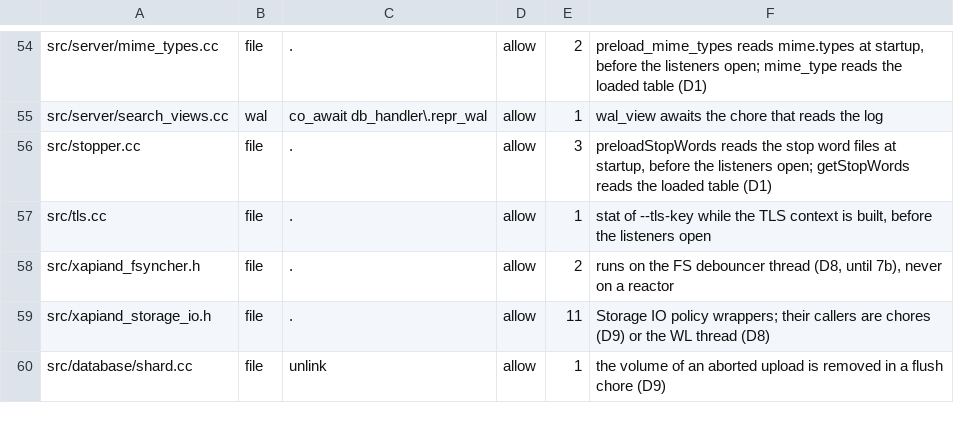
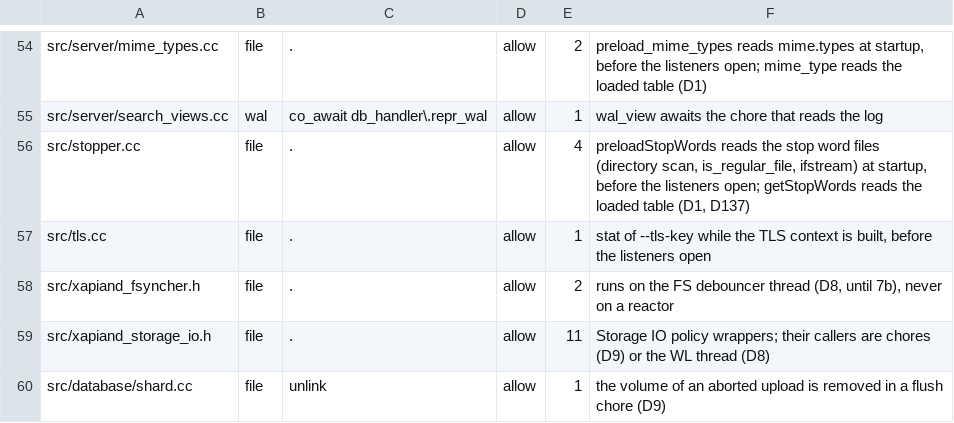
Before and after one commit to Kronuz/Xapiand, a TSV file: harness/async_allowlist.tsv, drawn as a sheet; only a part is shown, gaps mark what is left out.

Commit message:
async allowlist: stopper.cc's startup preload has four file calls
The override loader now checks is_regular_file before opening each
list, so a directory named <lang>.txt stops the node (review N4). The
call runs in preloadStopWords at startup, before the listeners open.

```diff
--- a/harness/async_allowlist.tsv
+++ b/harness/async_allowlist.tsv
@@ -55,3 +55,3 @@ src/server/mime_types.cc	file	.	allow	2	preload_mime_types reads mime.types at s
 src/server/search_views.cc	wal	co_await db_handler\.repr_wal	allow	1	wal_view awaits the chore that reads the log
-src/stopper.cc	file	.	allow	3	preloadStopWords reads the stop word files at startup, before the listeners open; getStopWords reads the loaded table (D1)
+src/stopper.cc	file	.	allow	4	preloadStopWords reads the stop word files (directory scan, is_regular_file, ifstream) at startup, before the listeners open; getStopWords reads the loaded table (D1, D137)
 src/tls.cc	file	.	allow	1	stat of --tls-key while the TLS context is built, before the listeners open
```
